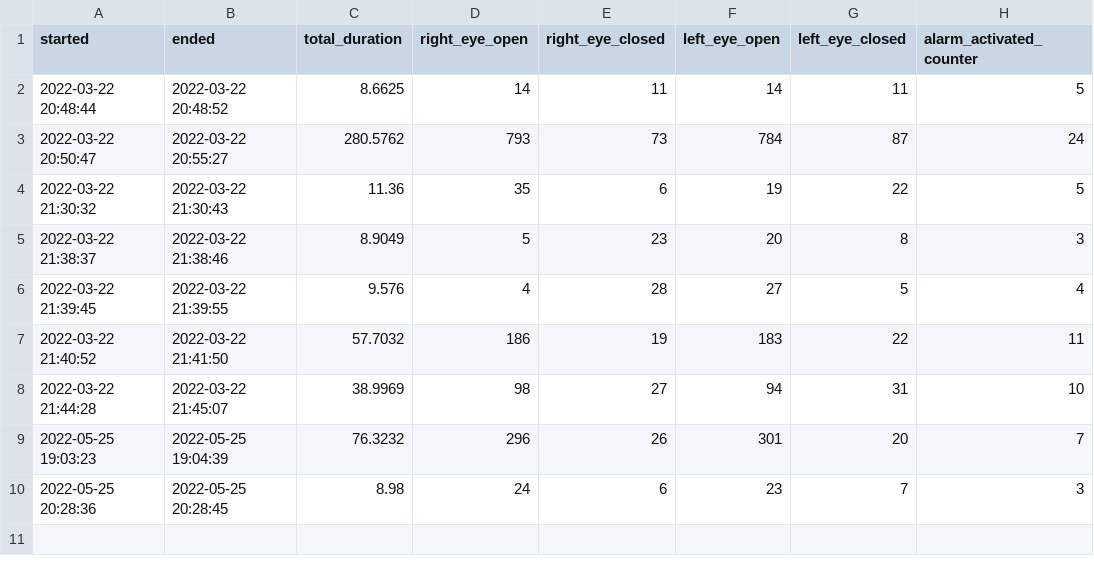
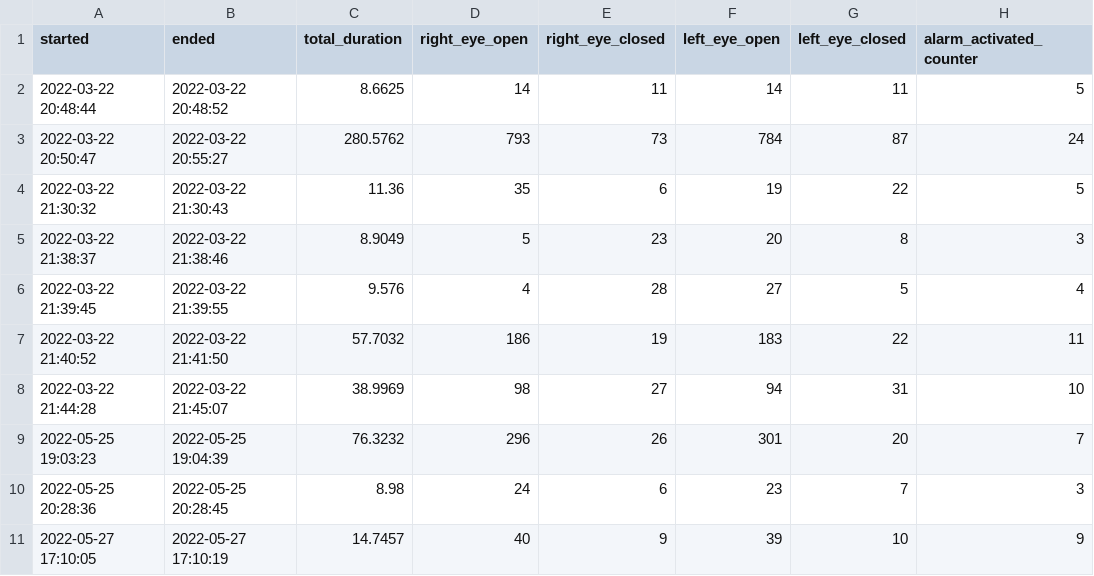
Before and after one commit to alonfirestein/SleepyDriverDetectionSystem, a CSV file: drowsiness_detection_data.csv, drawn as a sheet.

```diff
--- a/drowsiness_detection_data.csv
+++ b/drowsiness_detection_data.csv
@@ -10 +10,2 @@ started,ended,total_duration,right_eye_open,right_eye_closed,left_eye_open,left_
 2022-05-25 20:28:36,2022-05-25 20:28:45,8.98,24,6,23,7,3
+2022-05-27 17:10:05,2022-05-27 17:10:19,14.7457,40,9,39,10,9
```
Also changed, not shown: 2 other files.
